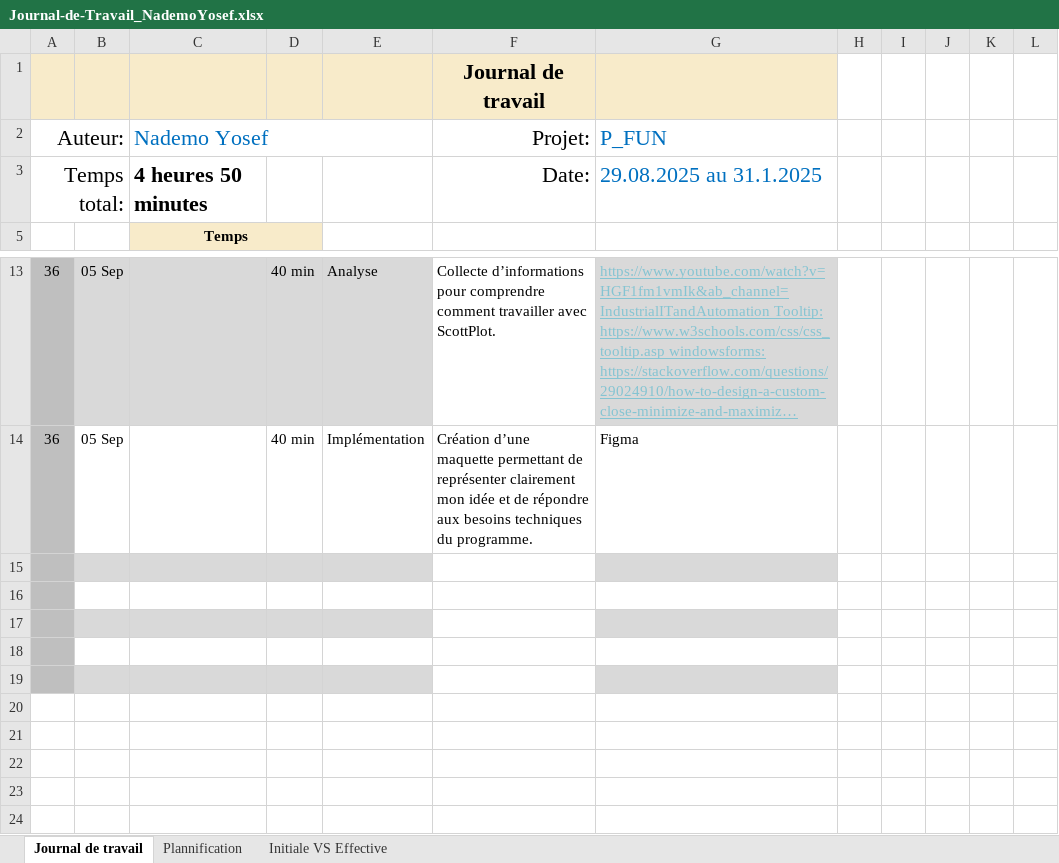
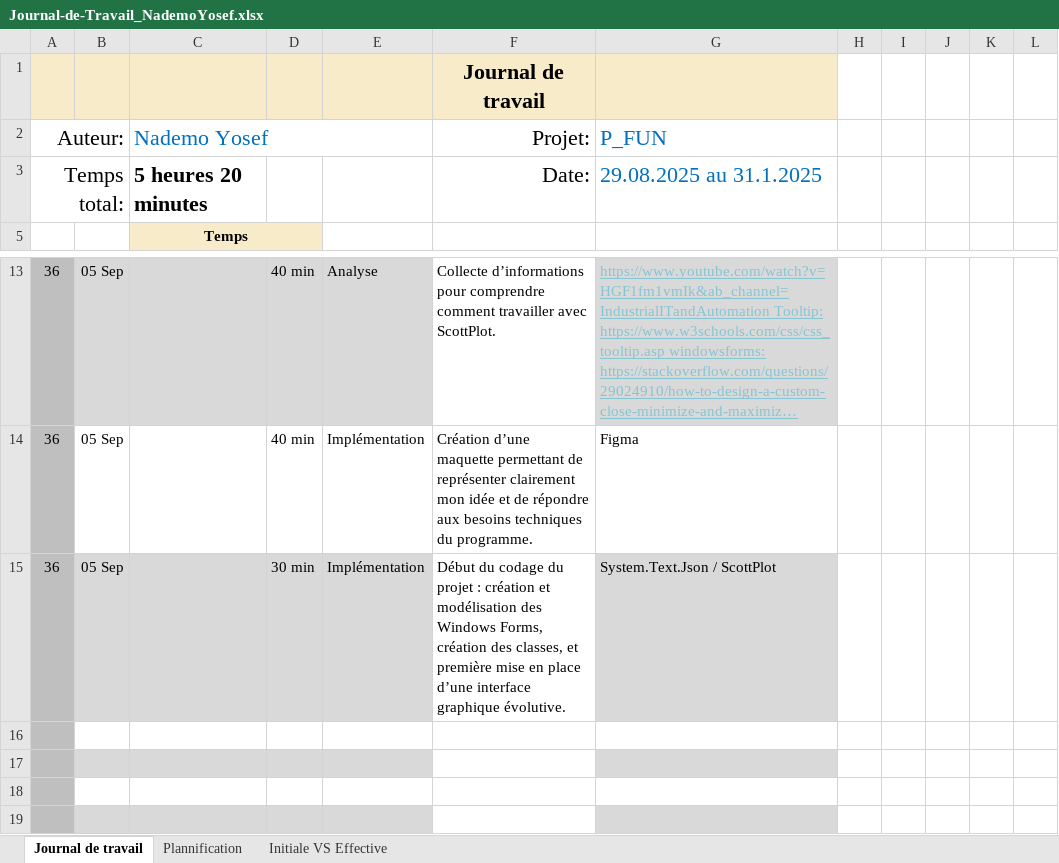
Before and after one commit to Josefnademo/Plot_those_lines, an Excel workbook: doc/Journal-de-Travail_NademoYosef.xlsx, sheet Journal de travail, drawn as a sheet; only a part is shown, gaps mark what is left out; long unchanged cells end in …; values as stored, in another font and other column widths than the file's, no borders; conditional formats and table styles not drawn; the diff names each change by its address in the sheet, - before the commit and + after, or states it on an @@ line.

Commit message:
Codage creation du projet vs, premier graphique
Début du codage du projet : création et modélisation des Windows Forms, création des classes, et première mise en place d’une interface graphique évolutive.

```diff
--- a/doc/Journal-de-Travail_NademoYosef.xlsx (sheet Journal de travail)
+++ b/doc/Journal-de-Travail_NademoYosef.xlsx (sheet Journal de travail)
-C3 (Nademo Yosef): 4 heures 50 minutes
+C3 (Nademo Yosef): 5 heures 20 minutes
-row 15: (empty)
+row 15: 36 | 05 Sep |  | 30 min | Implémentation | Début du codage du projet : création et modélisation des Windows Forms, création des classes, et première mise en place d’une interface graphique évolutive. | System.Text.Json / ScottPlot
```
Also changed, not shown: sheet Plannification, hidden cells, charts or pictures, 6 other files.
